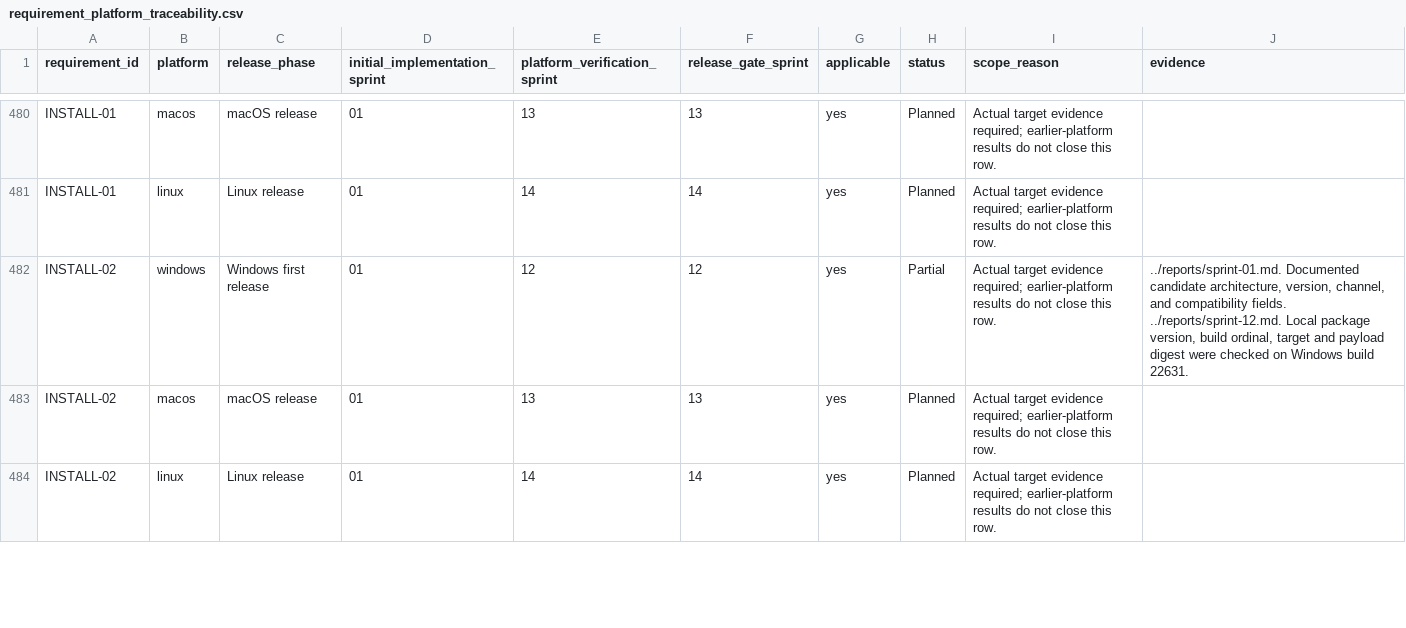
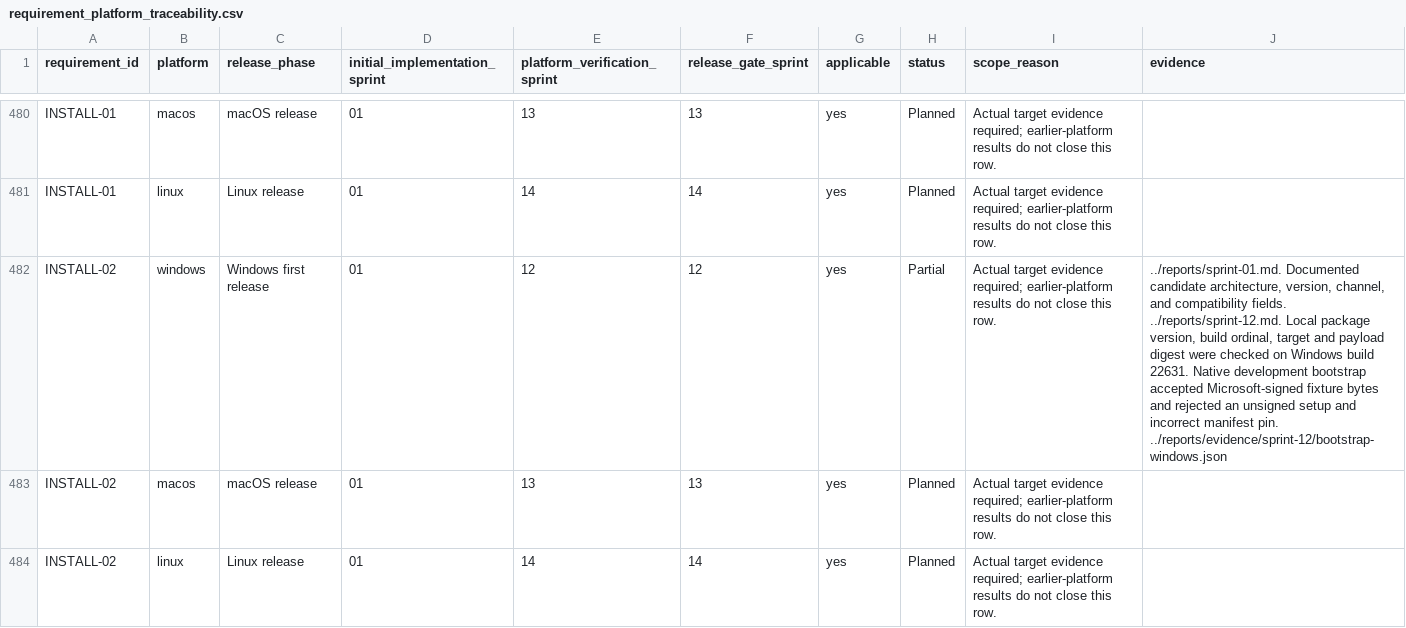
Before and after one commit to joshmarkovic/threadline, a CSV file: docs/spec/requirement_platform_traceability.csv, drawn as a sheet; only a part is shown, gaps mark what is left out; the diff covers the shown part only.

```diff
--- a/docs/spec/requirement_platform_traceability.csv
+++ b/docs/spec/requirement_platform_traceability.csv
@@ -481,3 +481,3 @@ INSTALL-01,macos,macOS release,01,13,13,yes,Planned,Actual target evidence requi
 INSTALL-01,linux,Linux release,01,14,14,yes,Planned,Actual target evidence required; earlier-platform results do not close this row.,
-INSTALL-02,windows,Windows first release,01,12,12,yes,Partial,Actual target evidence required; earlier-platform results do not close this row.,"../reports/sprint-01.md. Documented candidate architecture, version, channel, and compatibility fields. ../reports/sprint-12.md. Local package version, build ordinal, target and payload digest were checked on Windows build 22631."
+INSTALL-02,windows,Windows first release,01,12,12,yes,Partial,Actual target evidence required; earlier-platform results do not close this row.,"../reports/sprint-01.md. Documented candidate architecture, version, channel, and compatibility fields. ../reports/sprint-12.md. Local package version, build ordinal, target and payload digest were checked on Windows build 22631. Native development bootstrap accepted Microsoft-signed fixture bytes and rejected an unsigned setup and incorrect manifest pin. ../reports/evidence/sprint-12/bootstrap-windows.json"
 INSTALL-02,macos,macOS release,01,13,13,yes,Planned,Actual target evidence required; earlier-platform results do not close this row.,
```
Also changed, not shown: 6 edited cells elsewhere in this file, docs/spec/acceptance_platform_traceability.csv, docs/spec/test_platform_traceability.csv, 6 other files.
